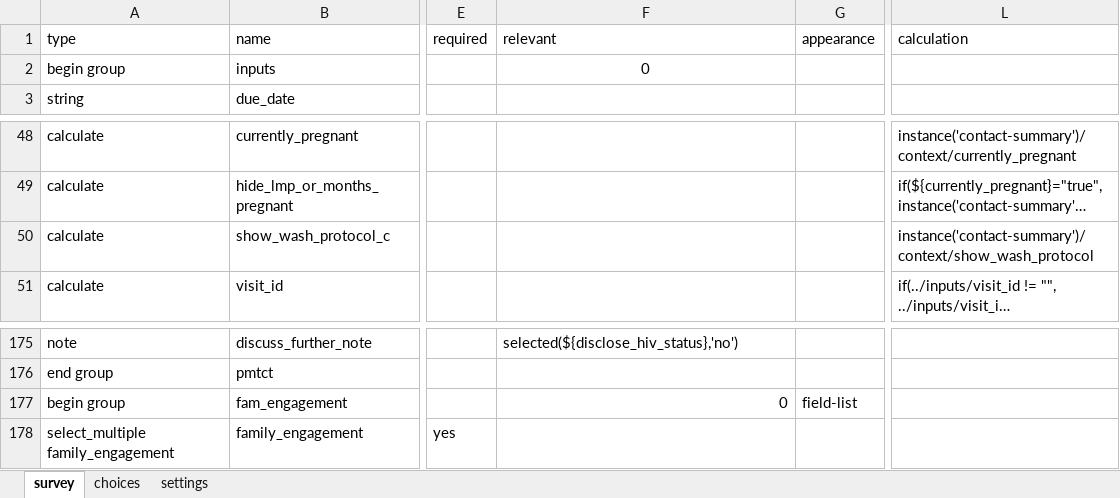
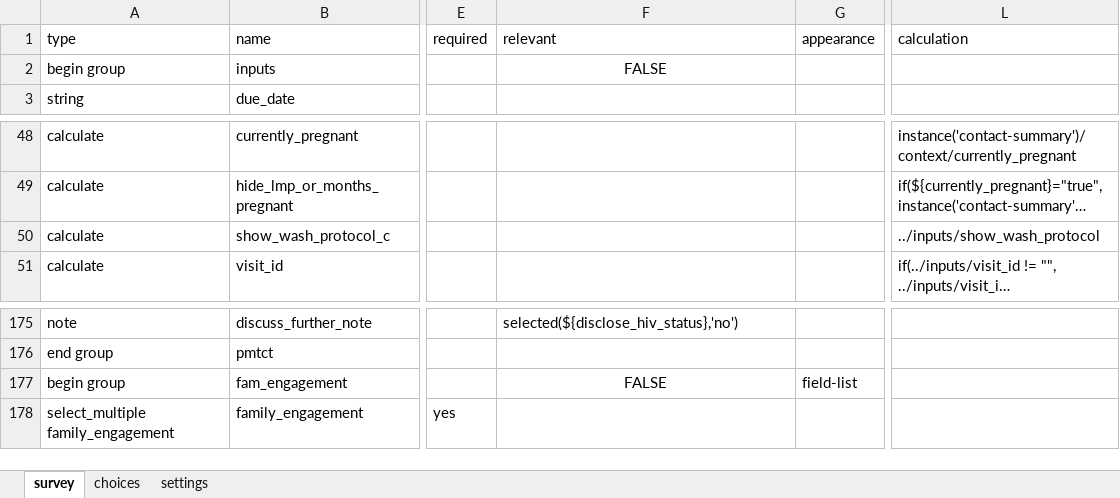
Before and after one commit to sookwalinga/cht-core, an Excel workbook: forms/app/pregnancy.xlsx, sheet survey, drawn as a sheet; only a part is shown, gaps mark what is left out; long unchanged cells end in …; values as stored, in another font and other column widths than the file's, no borders; the diff covers the shown part only; the diff names each change by its address in the sheet, - before the commit and + after, or states it on an @@ line.

```diff
--- a/forms/app/pregnancy.xlsx (sheet survey)
+++ b/forms/app/pregnancy.xlsx (sheet survey)
-F2: 0
+F2: FALSE
-L50: instance('contact-summary')/context/show_wash_protocol
+L50: ../inputs/show_wash_protocol
-F177: 0
+F177: FALSE
-F177 alignment: right
+F177 alignment: center
```
Also changed, not shown: 14 edited cells elsewhere in this sheet, 18 other files.
